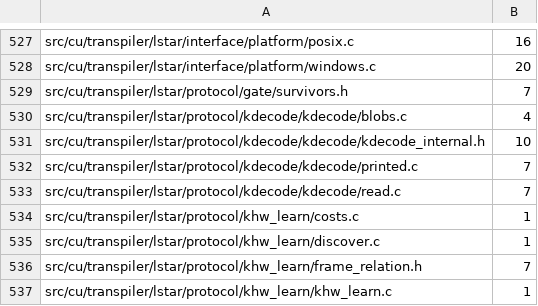
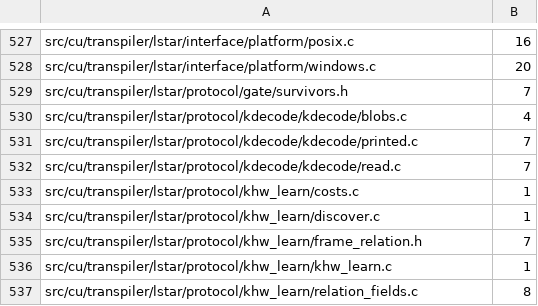
Before and after one commit to dstroy0/orior, a TSV file: utils/maint/prose/prose_ratchet.tsv, drawn as a sheet; only a part is shown, gaps mark what is left out; the shorter side is filled out with more unchanged rows.

Commit message:
The comments of src/cu/transpiler/lstar/protocol/kdecode/kdecode/kdecode_internal.h follow ASD-STE100, 10 findings to none.
Only the wording changes. Each sentence keeps what it says about the code.

```diff
--- a/utils/maint/prose/prose_ratchet.tsv
+++ b/utils/maint/prose/prose_ratchet.tsv
@@ -530,3 +530,2 @@ src/cu/transpiler/lstar/protocol/gate/survivors.h	7
 src/cu/transpiler/lstar/protocol/kdecode/kdecode/blobs.c	4
-src/cu/transpiler/lstar/protocol/kdecode/kdecode/kdecode_internal.h	10
 src/cu/transpiler/lstar/protocol/kdecode/kdecode/printed.c	7
```
Also changed, not shown: 1 other file.
